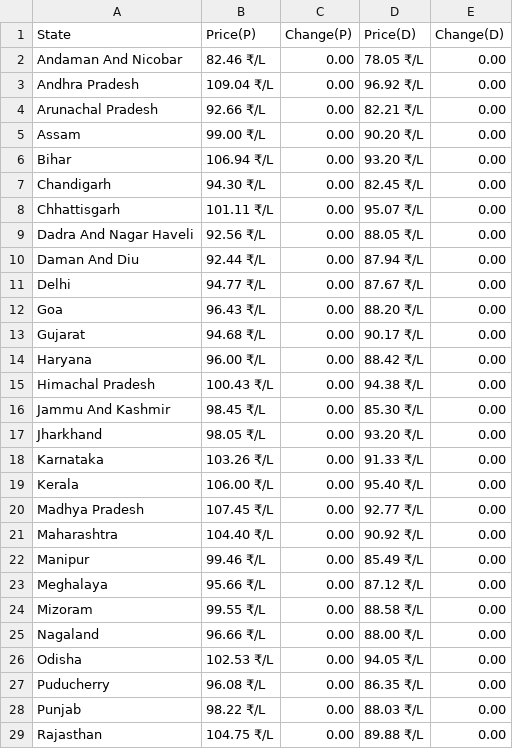
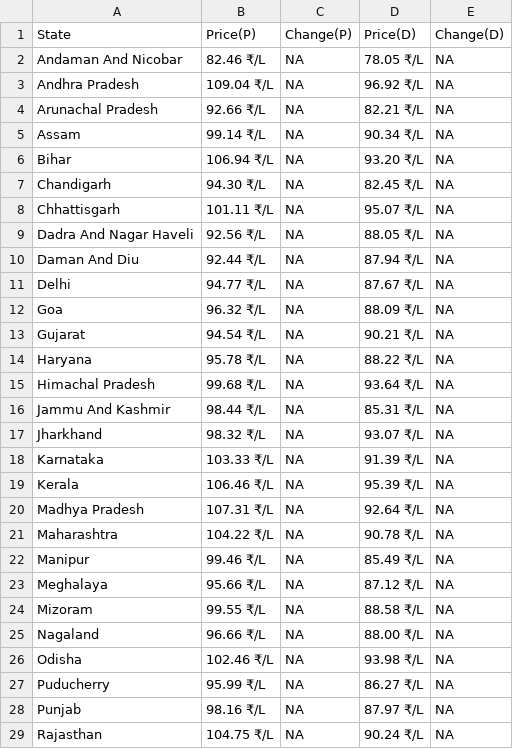
Before and after one commit to Doofenshmirtz-Evil-Incorp/FuelishPy, a CSV file: State.csv, drawn as a sheet; only a part is shown; the diff covers the shown part only.

```diff
--- a/State.csv
+++ b/State.csv
@@ -1,29 +1,29 @@
 State,Price(P),Change(P),Price(D),Change(D)
-Andaman And Nicobar,82.46 ₹/L,  0.00,78.05 ₹/L,  0.00
-Andhra Pradesh,109.04 ₹/L,  0.00,96.92 ₹/L,  0.00
-Arunachal Pradesh,92.66 ₹/L,  0.00,82.21 ₹/L,  0.00
-Assam,99.00 ₹/L,  0.00,90.20 ₹/L,  0.00
-Bihar,106.94 ₹/L,  0.00,93.20 ₹/L,  0.00
-Chandigarh,94.30 ₹/L,  0.00,82.45 ₹/L,  0.00
-Chhattisgarh,101.11 ₹/L,  0.00,95.07 ₹/L,  0.00
-Dadra And Nagar Haveli,92.56 ₹/L,  0.00,88.05 ₹/L,  0.00
-Daman And Diu,92.44 ₹/L,  0.00,87.94 ₹/L,  0.00
-Delhi,94.77 ₹/L,  0.00,87.67 ₹/L,  0.00
-Goa,96.43 ₹/L,  0.00,88.20 ₹/L,  0.00
-Gujarat,94.68 ₹/L,  0.00,90.17 ₹/L,  0.00
-Haryana,96.00 ₹/L,  0.00,88.42 ₹/L,  0.00
-Himachal Pradesh,100.43 ₹/L,  0.00,94.38 ₹/L,  0.00
-Jammu And Kashmir,98.45 ₹/L,  0.00,85.30 ₹/L,  0.00
-Jharkhand,98.05 ₹/L,  0.00,93.20 ₹/L,  0.00
-Karnataka,103.26 ₹/L,  0.00,91.33 ₹/L,  0.00
-Kerala,106.00 ₹/L,  0.00,95.40 ₹/L,  0.00
-Madhya Pradesh,107.45 ₹/L,  0.00,92.77 ₹/L,  0.00
-Maharashtra,104.40 ₹/L,  0.00,90.92 ₹/L,  0.00
-Manipur,99.46 ₹/L,  0.00,85.49 ₹/L,  0.00
-Meghalaya,95.66 ₹/L,  0.00,87.12 ₹/L,  0.00
-Mizoram,99.55 ₹/L,  0.00,88.58 ₹/L,  0.00
-Nagaland,96.66 ₹/L,  0.00,88.00 ₹/L,  0.00
-Odisha,102.53 ₹/L,  0.00,94.05 ₹/L,  0.00
-Puducherry,96.08 ₹/L,  0.00,86.35 ₹/L,  0.00
-Punjab,98.22 ₹/L,  0.00,88.03 ₹/L,  0.00
-Rajasthan,104.75 ₹/L,  0.00,89.88 ₹/L,  0.00
+Andaman And Nicobar,82.46 ₹/L,  NA,78.05 ₹/L,  NA
+Andhra Pradesh,109.04 ₹/L,  NA,96.92 ₹/L,  NA
+Arunachal Pradesh,92.66 ₹/L,  NA,82.21 ₹/L,  NA
+Assam,99.14 ₹/L,  NA,90.34 ₹/L,  NA
+Bihar,106.94 ₹/L,  NA,93.20 ₹/L,  NA
+Chandigarh,94.30 ₹/L,  NA,82.45 ₹/L,  NA
+Chhattisgarh,101.11 ₹/L,  NA,95.07 ₹/L,  NA
+Dadra And Nagar Haveli,92.56 ₹/L,  NA,88.05 ₹/L,  NA
+Daman And Diu,92.44 ₹/L,  NA,87.94 ₹/L,  NA
+Delhi,94.77 ₹/L,  NA,87.67 ₹/L,  NA
+Goa,96.32 ₹/L,  NA,88.09 ₹/L,  NA
+Gujarat,94.54 ₹/L,  NA,90.21 ₹/L,  NA
+Haryana,95.78 ₹/L,  NA,88.22 ₹/L,  NA
+Himachal Pradesh,99.68 ₹/L,  NA,93.64 ₹/L,  NA
+Jammu And Kashmir,98.44 ₹/L,  NA,85.31 ₹/L,  NA
+Jharkhand,98.32 ₹/L,  NA,93.07 ₹/L,  NA
+Karnataka,103.33 ₹/L,  NA,91.39 ₹/L,  NA
+Kerala,106.46 ₹/L,  NA,95.39 ₹/L,  NA
+Madhya Pradesh,107.31 ₹/L,  NA,92.64 ₹/L,  NA
+Maharashtra,104.22 ₹/L,  NA,90.78 ₹/L,  NA
+Manipur,99.46 ₹/L,  NA,85.49 ₹/L,  NA
+Meghalaya,95.66 ₹/L,  NA,87.12 ₹/L,  NA
+Mizoram,99.55 ₹/L,  NA,88.58 ₹/L,  NA
+Nagaland,96.66 ₹/L,  NA,88.00 ₹/L,  NA
+Odisha,102.46 ₹/L,  NA,93.98 ₹/L,  NA
+Puducherry,95.99 ₹/L,  NA,86.27 ₹/L,  NA
+Punjab,98.16 ₹/L,  NA,87.97 ₹/L,  NA
+Rajasthan,104.75 ₹/L,  NA,90.24 ₹/L,  NA
```
Also changed, not shown: 18 edited cells elsewhere in this file, assets/Bihar.csv, assets/Madhya Pradesh.csv, 28 other files.
